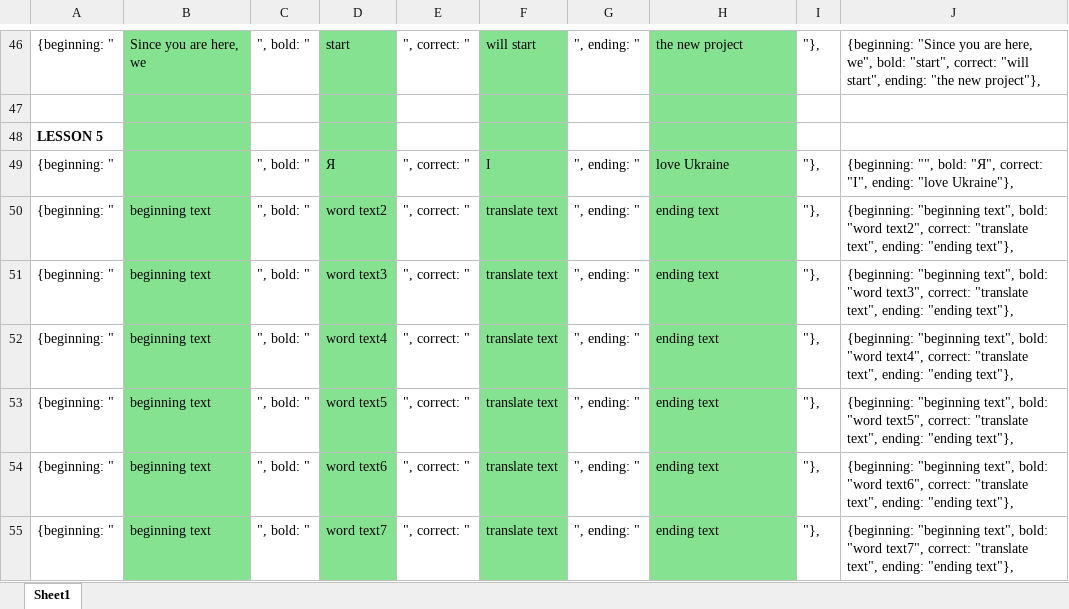
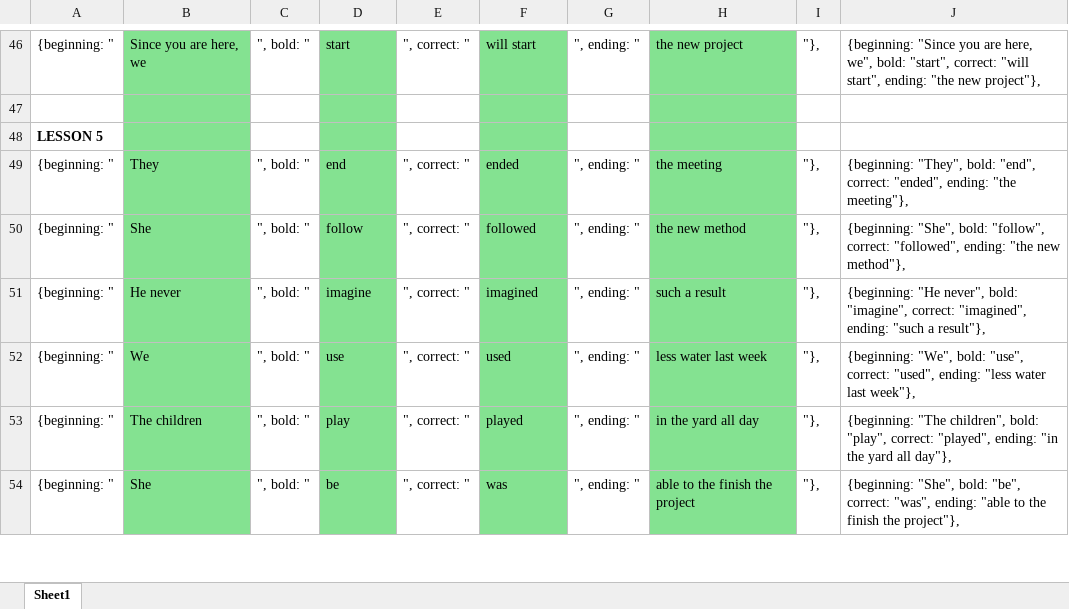
Before and after one commit to vikhulei/TeachLearnFullStack, an Excel workbook: public/docs/Grammar_fixit_exercise.xlsx, sheet Sheet1, drawn as a sheet; only a part is shown, gaps mark what is left out; values as stored, in another font and other column widths than the file's, no borders; removed rows and columns are numbered as before the commit, all else as after; the diff covers the shown part only; the diff names each change by its address in the sheet, - before the commit and + after, or states it on an @@ line.

```diff
--- a/public/docs/Grammar_fixit_exercise.xlsx (sheet Sheet1)
+++ b/public/docs/Grammar_fixit_exercise.xlsx (sheet Sheet1)
-row 49: {beginning: " |  | ", bold: " | Я | ", correct: " | I | ", ending: " | love Ukraine | "}, | {beginning: "", bold: "Я", correct: "I", ending: "love Ukraine"},
-B49: beginning text
+B49: They
-D49: word text2
+D49: end
-F49: translate text
+F49: ended
-H49: ending text
+H49: the meeting
-J49: {beginning: "beginning text", bold: "word text2", correct: "translate text", ending: "ending text"},
+J49: {beginning: "They", bold: "end", correct: "ended", ending: "the meeting"},
-B50: beginning text
+B50: She
-D50: word text3
+D50: follow
-F50: translate text
+F50: followed
-H50: ending text
+H50: the new method
-J50: {beginning: "beginning text", bold: "word text3", correct: "translate text", ending: "ending text"},
+J50: {beginning: "She", bold: "follow", correct: "followed", ending: "the new method"},
-B51: beginning text
+B51: He never
-D51: word text4
+D51: imagine
-F51: translate text
+F51: imagined
-H51: ending text
+H51: such a result
-J51: {beginning: "beginning text", bold: "word text4", correct: "translate text", ending: "ending text"},
+J51: {beginning: "He never", bold: "imagine", correct: "imagined", ending: "such a result"},
-B52: beginning text
+B52: We
-D52: word text5
+D52: use
-F52: translate text
+F52: used
-H52: ending text
+H52: less water last week
-J52: {beginning: "beginning text", bold: "word text5", correct: "translate text", ending: "ending text"},
+J52: {beginning: "We", bold: "use", correct: "used", ending: "less water last week"},
-B53: beginning text
+B53: The children
-D53: word text6
+D53: play
-F53: translate text
+F53: played
-H53: ending text
+H53: in the yard all day
-J53: {beginning: "beginning text", bold: "word text6", correct: "translate text", ending: "ending text"},
+J53: {beginning: "The children", bold: "play", correct: "played", ending: "in the yard all day"},
-B54: beginning text
+B54: She
-D54: word text7
+D54: be
-F54: translate text
+F54: was
-H54: ending text
+H54: able to the finish the project
-J54: {beginning: "beginning text", bold: "word text7", correct: "translate text", ending: "ending text"},
+J54: {beginning: "She", bold: "be", correct: "was", ending: "able to the finish the project"},
```
Also changed, not shown: 11 removed rows and 210 edited cells elsewhere in this sheet, 1 other file.
